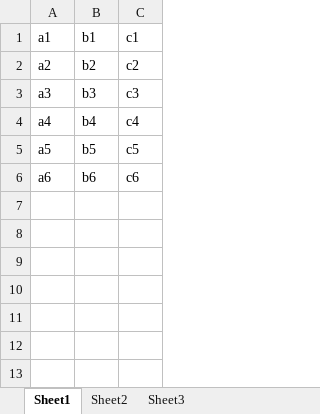
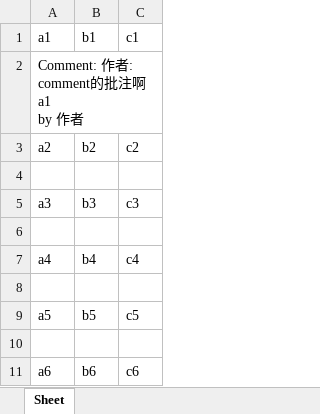
Before and after one commit to SeverusWell/openpyxl_comment_operate, an Excel workbook: input.xlsx, sheet Sheet, drawn as a sheet; values as stored, in another font and other column widths than the file's, no borders; ↵ is a line break in a cell; the diff names each change by its address in the sheet, - before the commit and + after, or states it on an @@ line.

```diff
--- a/input.xlsx (sheet Sheet)
+++ b/input.xlsx (sheet Sheet)
-sheet tab: Sheet1
+sheet tab: Sheet
-sheet tab: Sheet2
-sheet tab: Sheet3
+row 2: Comment: 作者: ↵ comment的批注啊a1 ↵ by 作者
+row 4: (empty)
+row 6: (empty)
+row 8: (empty)
+row 10: (empty)
```
Also changed, not shown: output.xlsx, 2 other files.
